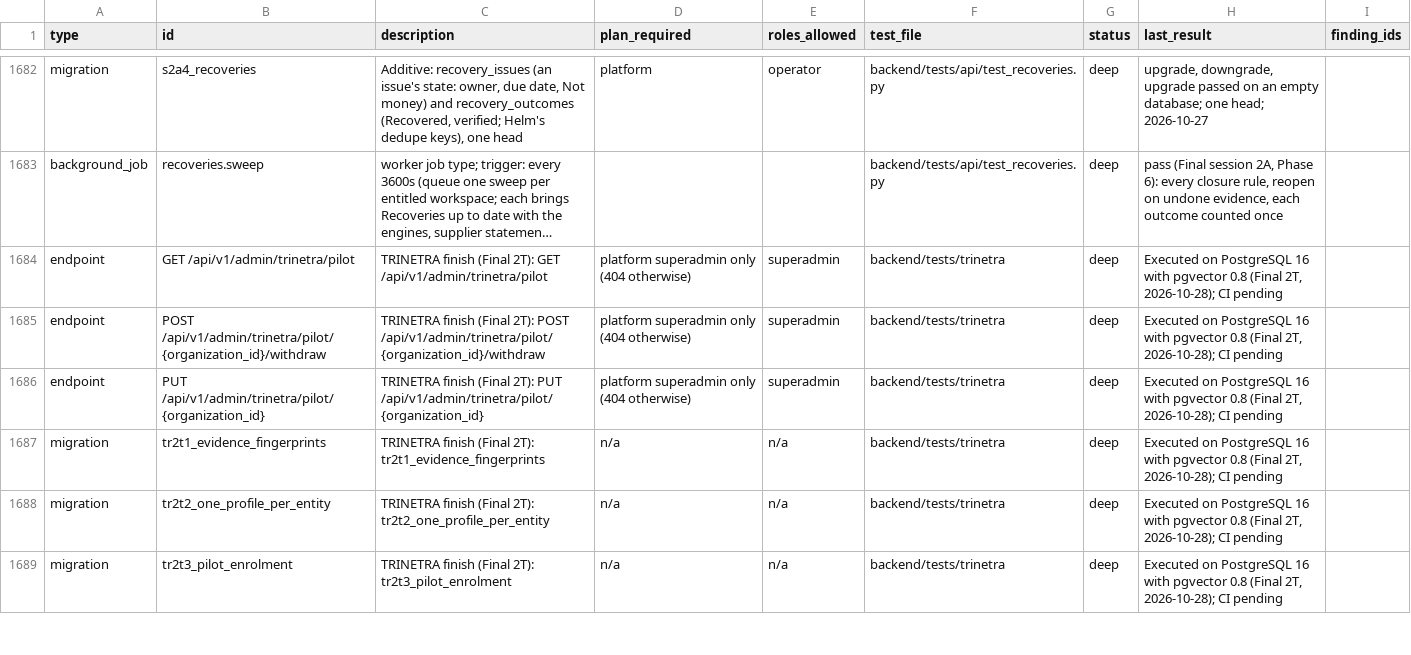
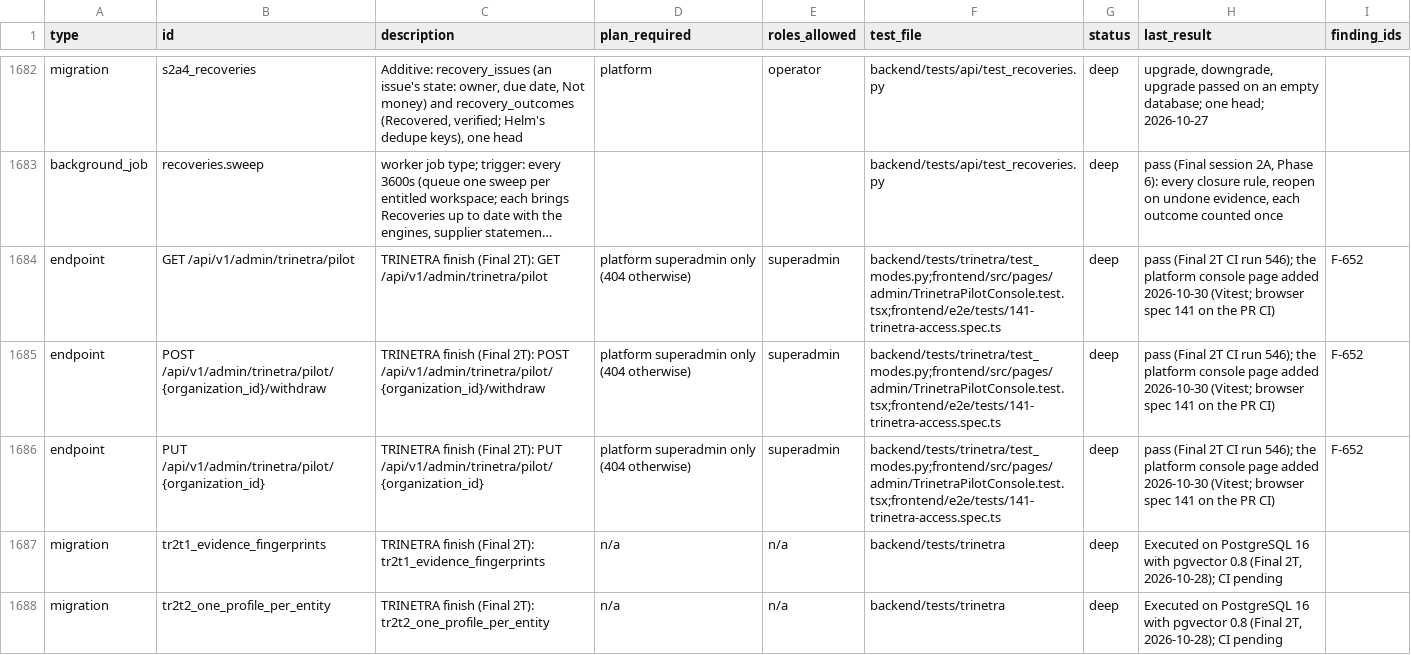
Before and after one commit to sabarishwarne2001/servabo, a CSV file: docs/hardening/COVERAGE.csv, drawn as a sheet; only a part is shown, gaps mark what is left out; the shorter side is filled out with more unchanged rows; long unchanged cells end in …; the diff names each change by its address in the sheet, - before the commit and + after, or states it on an @@ line.

```diff
--- a/docs/hardening/COVERAGE.csv
+++ b/docs/hardening/COVERAGE.csv
-F1684:F1686 (test_file): backend/tests/trinetra
+F1684:F1686 (test_file): backend/tests/trinetra/test_modes.py;frontend/src/pages/admin/TrinetraPilotConsole.test.tsx;frontend/e2e/tests/141-trinetra-access.spec.ts
-H1684:H1686 (last_result): Executed on PostgreSQL 16 with pgvector 0.8 (Final 2T, 2026-10-28); CI pending
+H1684:H1686 (last_result): pass (Final 2T CI run 546); the platform console page added 2026-10-30 (Vitest; browser spec 141 on the PR CI)
-I1684:I1686 (finding_ids): (empty)
+I1684:I1686 (finding_ids): F-652
```
Also changed, not shown: 7 other files.
